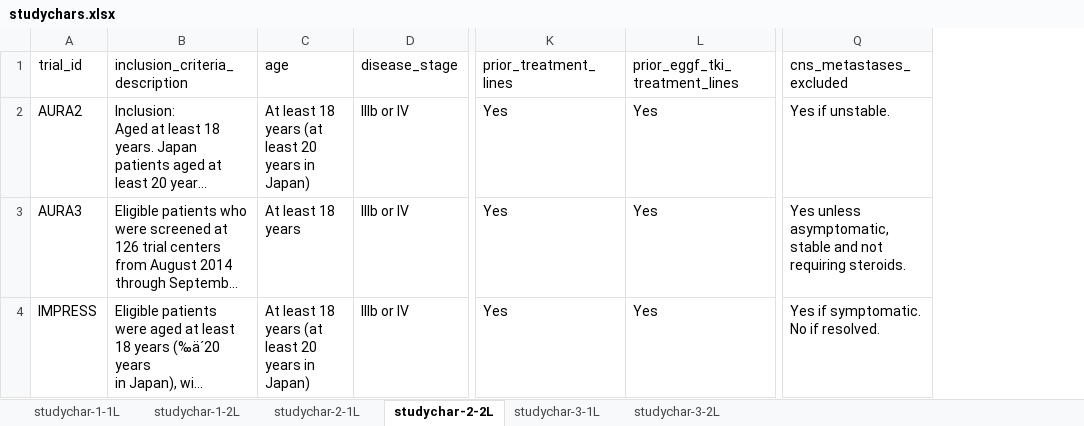
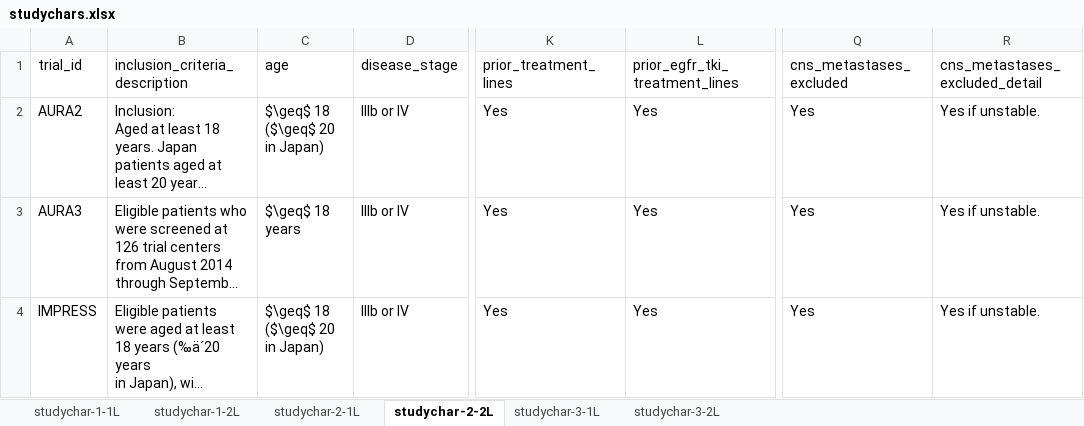
Before and after one commit to InnovationValueInitiative/IVI-NSCLC, an Excel workbook: docs/model-doc/tables-raw/studychars.xlsx, sheet studychar-2-2L, drawn as a sheet; only a part is shown, gaps mark what is left out; long unchanged cells end in …; values as stored, in another font and other column widths than the file's, no borders; the diff names each change by its address in the sheet, - before the commit and + after, or states it on an @@ line.

Commit message:
Complete study characteristics tables.

```diff
--- a/docs/model-doc/tables-raw/studychars.xlsx (sheet studychar-2-2L)
+++ b/docs/model-doc/tables-raw/studychars.xlsx (sheet studychar-2-2L)
+column R (cns_metastases_excluded_detail), rows 2-4: all Yes if unstable.
-L1: prior_eggf_tki_treatment_lines
+L1: prior_egfr_tki_treatment_lines
-C2 (age): At least 18 years (at least 20 years in Japan)
+C2 (age): $\geq$ 18 ($\geq$ 20 in Japan)
-Q2 (cns_metastases_excluded): Yes if unstable.
+Q2 (cns_metastases_excluded): Yes
-C3 (age): At least 18 years
+C3 (age): $\geq$ 18 years
-Q3 (cns_metastases_excluded): Yes unless asymptomatic, stable and not requiring steroids.
+Q3 (cns_metastases_excluded): Yes
-C4 (age): At least 18 years (at least 20 years in Japan)
+C4 (age): $\geq$ 18 ($\geq$ 20 in Japan)
-Q4 (cns_metastases_excluded): Yes if symptomatic. No if resolved.
+Q4 (cns_metastases_excluded): Yes
```
Also changed, not shown: sheet studychar-2-1L, 9 other files.
